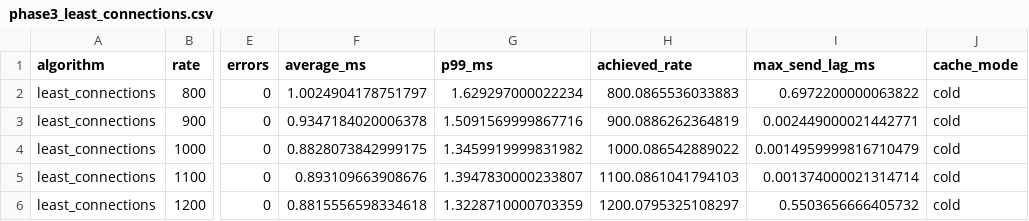
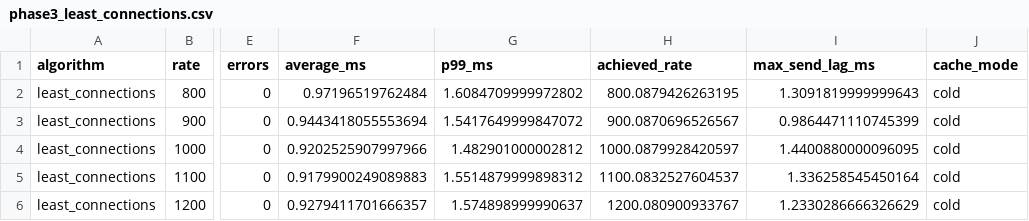
Before and after one commit to OPSaqib/Word-Count-Service, a CSV file: wordCount/results/phase3_least_connections.csv, drawn as a sheet; only a part is shown, gaps mark what is left out; the diff names each change by its address in the sheet, - before the commit and + after, or states it on an @@ line.

Commit message:
finished Phase III implementation

```diff
--- a/wordCount/results/phase3_least_connections.csv
+++ b/wordCount/results/phase3_least_connections.csv
-F2 (average_ms): 1.0024904178751797
+F2 (average_ms): 0.97196519762484
-G2 (p99_ms): 1.629297000022234
+G2 (p99_ms): 1.6084709999972802
-H2 (achieved_rate): 800.0865536033883
+H2 (achieved_rate): 800.0879426263195
-I2 (max_send_lag_ms): 0.6972200000063822
+I2 (max_send_lag_ms): 1.3091819999999643
-F3 (average_ms): 0.9347184020006378
+F3 (average_ms): 0.9443418055553694
-G3 (p99_ms): 1.5091569999867716
+G3 (p99_ms): 1.5417649999847072
-H3 (achieved_rate): 900.0886262364819
+H3 (achieved_rate): 900.0870696526567
-I3 (max_send_lag_ms): 0.002449000021442771
+I3 (max_send_lag_ms): 0.9864471110745399
-F4 (average_ms): 0.8828073842999175
+F4 (average_ms): 0.9202525907997966
-G4 (p99_ms): 1.3459919999831982
+G4 (p99_ms): 1.482901000002812
-H4 (achieved_rate): 1000.086542889022
+H4 (achieved_rate): 1000.0879928420597
-I4 (max_send_lag_ms): 0.0014959999816710479
+I4 (max_send_lag_ms): 1.4400880000096095
-F5 (average_ms): 0.893109663908676
+F5 (average_ms): 0.9179900249089883
-G5 (p99_ms): 1.3947830000233807
+G5 (p99_ms): 1.5514879999898312
-H5 (achieved_rate): 1100.0861041794103
+H5 (achieved_rate): 1100.0832527604537
-I5 (max_send_lag_ms): 0.001374000021314714
+I5 (max_send_lag_ms): 1.336258545450164
-F6 (average_ms): 0.8815556598334618
+F6 (average_ms): 0.9279411701666357
-G6 (p99_ms): 1.3228710000703359
+G6 (p99_ms): 1.574898999990637
-H6 (achieved_rate): 1200.0795325108297
+H6 (achieved_rate): 1200.080900933767
-I6 (max_send_lag_ms): 0.5503656666405732
+I6 (max_send_lag_ms): 1.2330286666326629
```
Also changed, not shown: wordCount/results/phase3_least_response_time.csv, 5 other files.
